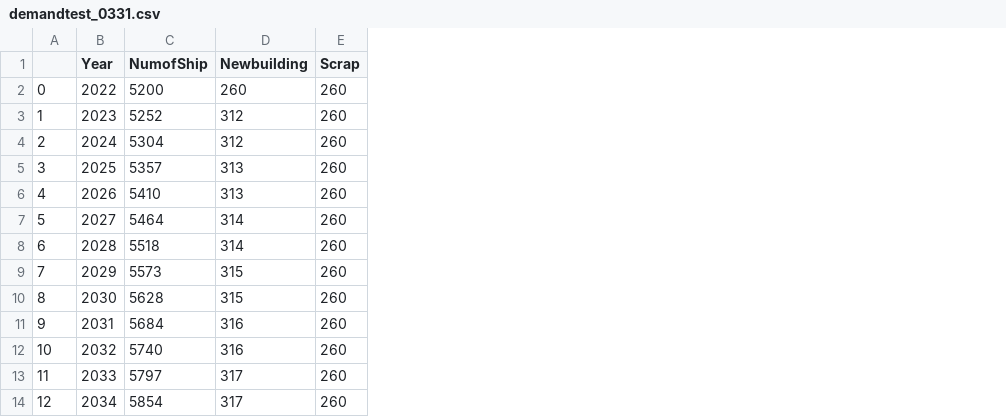
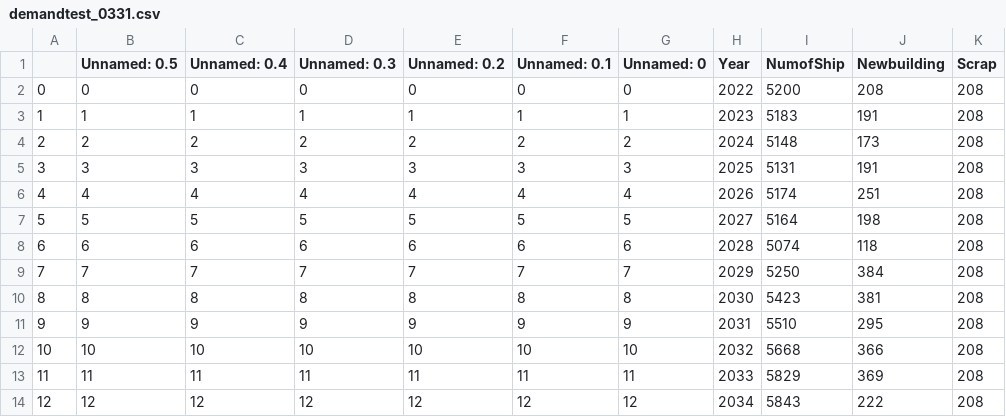
Before and after one commit to tnakash/autoship_trans_sim, a CSV file: csv/demandtest_0331.csv, drawn as a sheet; only a part is shown; addresses are those after the commit; the diff covers the shown part only; the diff names each change by its address in the sheet, - before the commit and + after, or states it on an @@ line.

```diff
--- a/csv/demandtest_0331.csv
+++ b/csv/demandtest_0331.csv
+column B (Unnamed: 0.5), rows 2-14: 0 | 1 | 2 | 3 | 4 | 5 | 6 | 7 | 8 | 9 | 10 | 11 | 12
+column C (Unnamed: 0.4), rows 2-14: 0 | 1 | 2 | 3 | 4 | 5 | 6 | 7 | 8 | 9 | 10 | 11 | 12
+column D (Unnamed: 0.3), rows 2-14: 0 | 1 | 2 | 3 | 4 | 5 | 6 | 7 | 8 | 9 | 10 | 11 | 12
+column E (Unnamed: 0.2), rows 2-14: 0 | 1 | 2 | 3 | 4 | 5 | 6 | 7 | 8 | 9 | 10 | 11 | 12
+column F (Unnamed: 0.1), rows 2-14: 0 | 1 | 2 | 3 | 4 | 5 | 6 | 7 | 8 | 9 | 10 | 11 | 12
+column G (Unnamed: 0), rows 2-14: 0 | 1 | 2 | 3 | 4 | 5 | 6 | 7 | 8 | 9 | 10 | 11 | 12
-J2 (Newbuilding): 260
+J2 (Newbuilding): 208
-K2:K14 (Scrap): 260
+K2:K14 (Scrap): 208
-I3 (NumofShip): 5252
+I3 (NumofShip): 5183
-J3 (Newbuilding): 312
+J3 (Newbuilding): 191
-I4 (NumofShip): 5304
+I4 (NumofShip): 5148
-J4 (Newbuilding): 312
+J4 (Newbuilding): 173
-I5 (NumofShip): 5357
+I5 (NumofShip): 5131
-J5 (Newbuilding): 313
+J5 (Newbuilding): 191
-I6 (NumofShip): 5410
+I6 (NumofShip): 5174
-J6 (Newbuilding): 313
+J6 (Newbuilding): 251
-I7 (NumofShip): 5464
+I7 (NumofShip): 5164
-J7 (Newbuilding): 314
+J7 (Newbuilding): 198
-I8 (NumofShip): 5518
+I8 (NumofShip): 5074
-J8 (Newbuilding): 314
+J8 (Newbuilding): 118
-I9 (NumofShip): 5573
+I9 (NumofShip): 5250
-J9 (Newbuilding): 315
+J9 (Newbuilding): 384
-I10 (NumofShip): 5628
+I10 (NumofShip): 5423
-J10 (Newbuilding): 315
+J10 (Newbuilding): 381
-I11 (NumofShip): 5684
+I11 (NumofShip): 5510
-J11 (Newbuilding): 316
+J11 (Newbuilding): 295
-I12 (NumofShip): 5740
+I12 (NumofShip): 5668
-J12 (Newbuilding): 316
+J12 (Newbuilding): 366
-I13 (NumofShip): 5797
+I13 (NumofShip): 5829
-J13 (Newbuilding): 317
+J13 (Newbuilding): 369
-I14 (NumofShip): 5854
+I14 (NumofShip): 5843
-J14 (Newbuilding): 317
+J14 (Newbuilding): 222
```
Also changed, not shown: 10 added rows and 18 edited cells elsewhere in this file, csv/costtest_0331.csv, csv/spectest_0331.csv, 21 other files.
